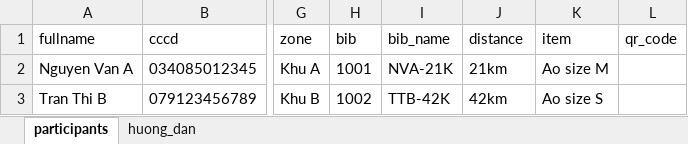
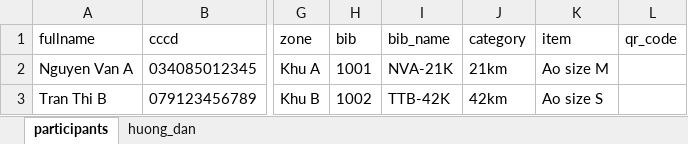
Before and after one commit to kienspace-ak48/group_bib, an Excel workbook: src/utils/athlete_import_example.xlsx, sheet participants, drawn as a sheet; only a part is shown, gaps mark what is left out; values as stored, in another font and other column widths than the file's, no borders; the diff names each change by its address in the sheet, - before the commit and + after, or states it on an @@ line.

```diff
--- a/src/utils/athlete_import_example.xlsx (sheet participants)
+++ b/src/utils/athlete_import_example.xlsx (sheet participants)
-J1: distance
+J1: category
```
Also changed, not shown: sheet huong_dan, 56 other files.
